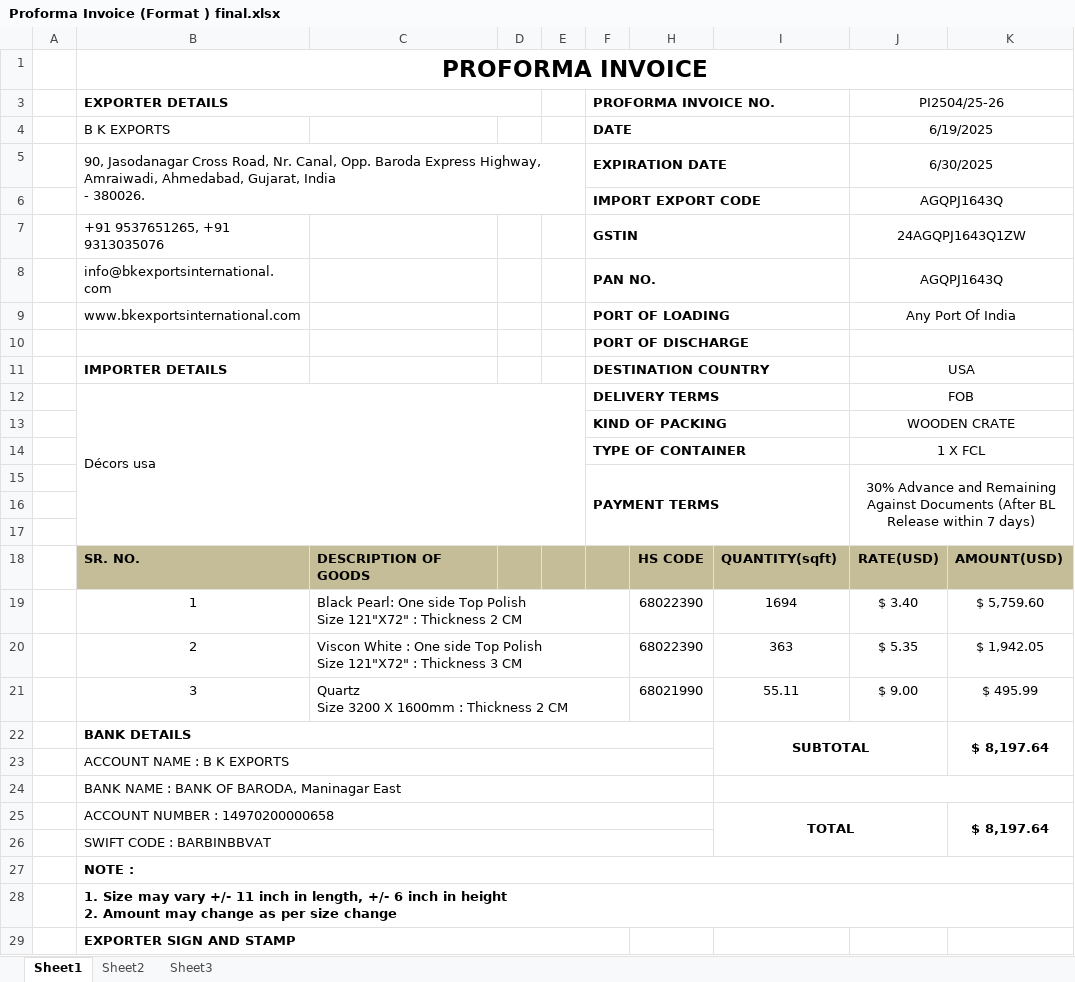
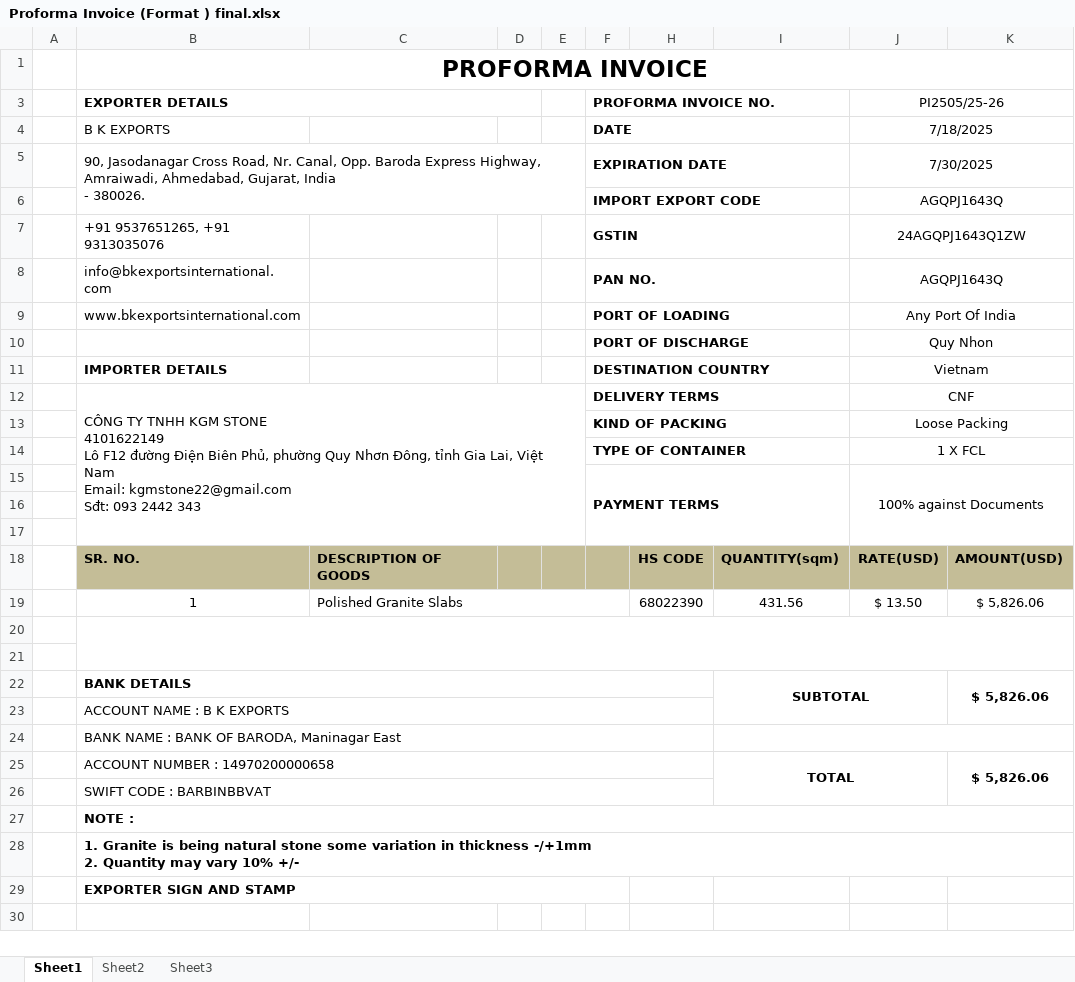
Before and after one commit to Bkexports/invoices, an Excel workbook: 25-26/proforma Invoice/Proforma Invoice (Format ) final.xlsx, sheet Sheet1, drawn as a sheet; values as stored, in another font and other column widths than the file's, no borders; charts and pictures not drawn; removed rows and columns are numbered as before the commit, all else as after; ↵ is a line break in a cell; the diff names each change by its address in the sheet, - before the commit and + after, or states it on an @@ line.

```diff
--- a/25-26/proforma Invoice/Proforma Invoice (Format ) final.xlsx (sheet Sheet1)
+++ b/25-26/proforma Invoice/Proforma Invoice (Format ) final.xlsx (sheet Sheet1)
-J3: PI2504/25-26
+J3: PI2505/25-26
-J4 (PI2505/25-26): 6/19/2025
+J4 (PI2505/25-26): 7/18/2025
-J5 (PI2505/25-26): 6/30/2025
+J5 (PI2505/25-26): 7/30/2025
-J10 (PI2505/25-26): (empty)
+J10 (PI2505/25-26): Quy Nhon
-J11 (PI2505/25-26): USA
+J11 (PI2505/25-26): Vietnam
-row 12:  | Décors usa |  |  |  | DELIVERY TERMS |  |  | FOB
+row 12:  | CÔNG TY TNHH KGM STONE ↵ 4101622149 ↵ Lô F12 đường Điện Biên Phủ, phường Quy Nhơn Đông, tỉnh Gia Lai, Việt Nam ↵ Email: kgmstone22@gmail.com ↵ Sđt: 093 2442 343 |  |  |  | DELIVERY TERMS |  |  | CNF
-J13 (PI2505/25-26): WOODEN CRATE
+J13 (PI2505/25-26): Loose Packing
-J15 (PI2505/25-26): 30% Advance and Remaining Against Documents (After BL Release within 7 days)
+J15 (PI2505/25-26): 100% against Documents
-I18: QUANTITY(sqft)
+I18: QUANTITY(sqm)
-row 19:  | 1 | Black Pearl: One side Top Polish ↵ Size 121"X72" : Thickness 2 CM |  |  |  | 68022390 | 1694 | $ 3.40 | $ 5,759.60
+row 19:  | 1 | Polished Granite Slabs |  |  |  | 68022390 | 431.56 | $ 13.50 | $ 5,826.06
-row 20:  | 2 | Viscon White : One side Top Polish ↵ Size 121"X72" : Thickness 3 CM |  |  |  | 68022390 | 363 | $ 5.35 | $ 1,942.05
+row 20: (empty)
+B20:K21 merged
-C20:F20 merged
-row 21:  | 3 | Quartz ↵ Size 3200 X 1600mm : Thickness 2 CM |  |  |  | 68021990 | 55.11 | $ 9.00 | $ 495.99
+row 21: (empty)
-C21:F21 merged
-K22: $ 8,197.64
+K22: $ 5,826.06
-K25: $ 8,197.64
+K25: $ 5,826.06
-B28 (EXPORTER DETAILS): 1. Size may vary +/- 11 inch in length, +/- 6 inch in height ↵ 2. Amount may change as per size change
+B28 (EXPORTER DETAILS): 1. Granite is being natural stone some variation in thickness -/+1mm ↵ 2. Quantity may vary 10% +/-
```
Also changed, not shown: 24 other files.
